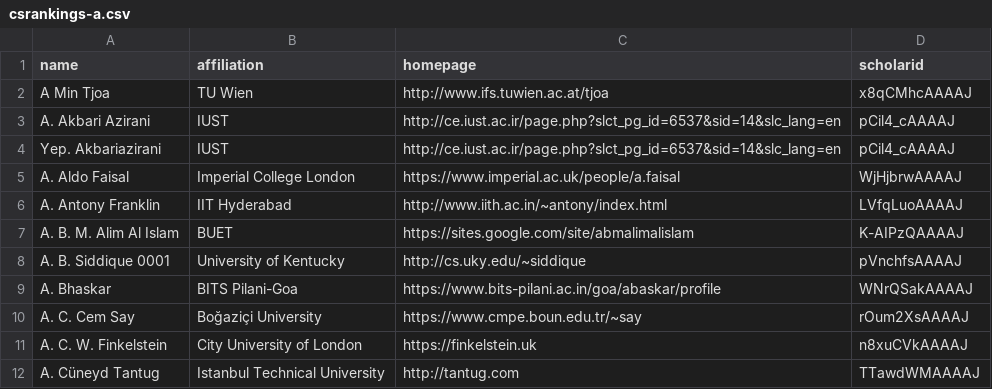
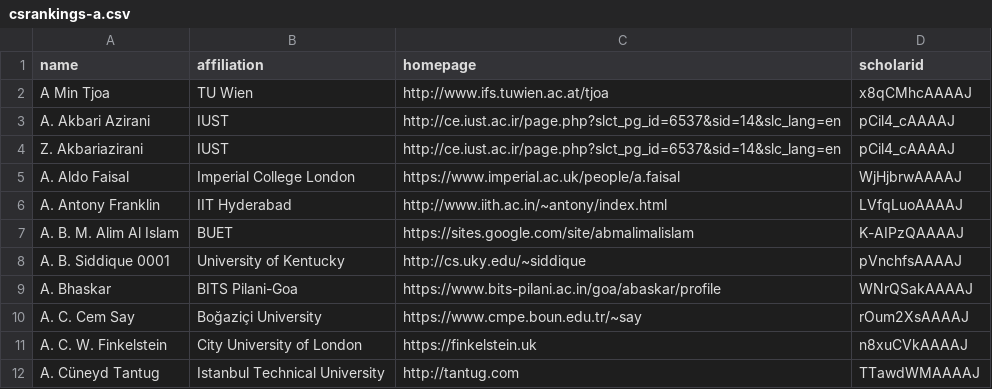
Before and after one commit to emeryberger/test-repo, a CSV file: csrankings-a.csv, drawn as a sheet.

Commit message:
Test.

```diff
--- a/csrankings-a.csv
+++ b/csrankings-a.csv
@@ -3,3 +3,3 @@ A Min Tjoa,TU Wien,http://www.ifs.tuwien.ac.at/tjoa,x8qCMhcAAAAJ
 A. Akbari Azirani,IUST,http://ce.iust.ac.ir/page.php?slct_pg_id=6537&sid=14&slc_lang=en,pCil4_cAAAAJ
-Yep. Akbariazirani,IUST,http://ce.iust.ac.ir/page.php?slct_pg_id=6537&sid=14&slc_lang=en,pCil4_cAAAAJ
+Z. Akbariazirani,IUST,http://ce.iust.ac.ir/page.php?slct_pg_id=6537&sid=14&slc_lang=en,pCil4_cAAAAJ
 A. Aldo Faisal,Imperial College London,https://www.imperial.ac.uk/people/a.faisal,WjHjbrwAAAAJ
```
